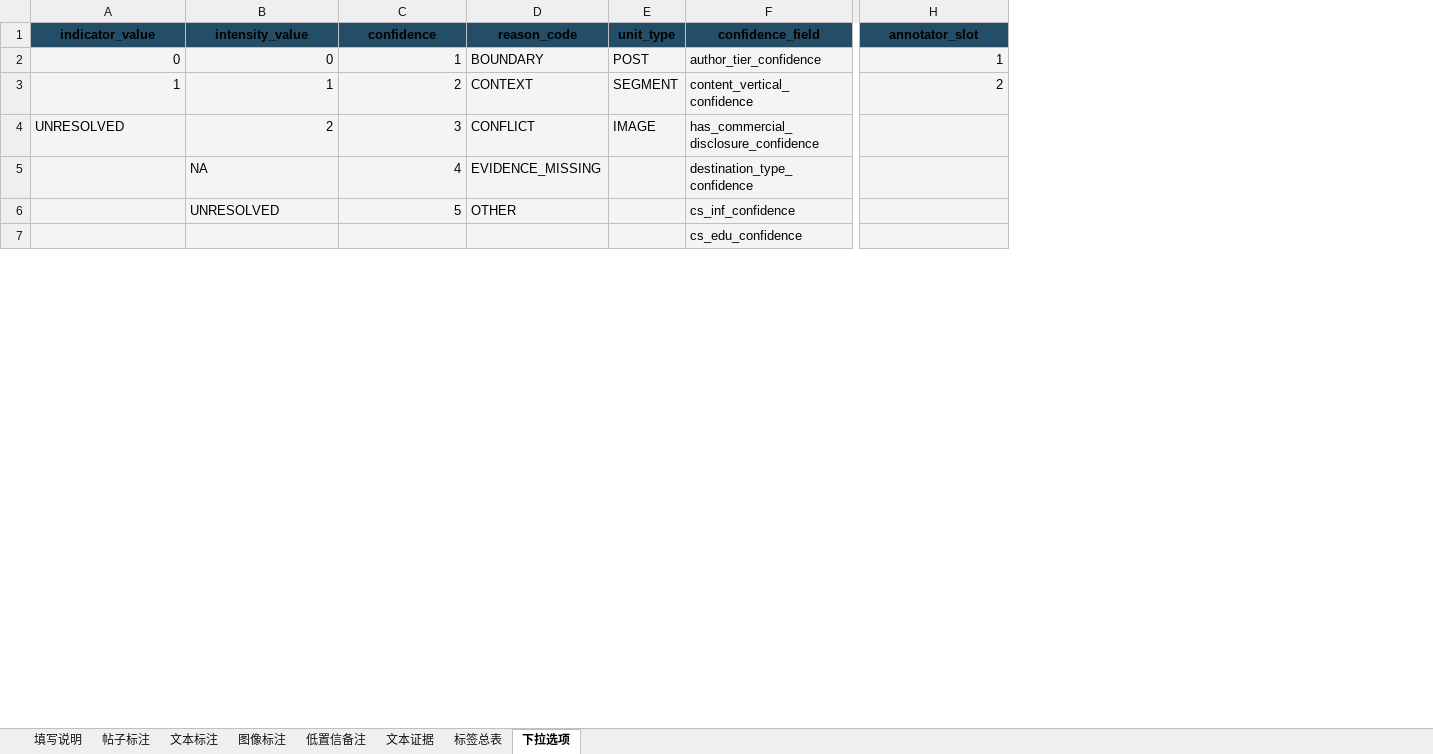
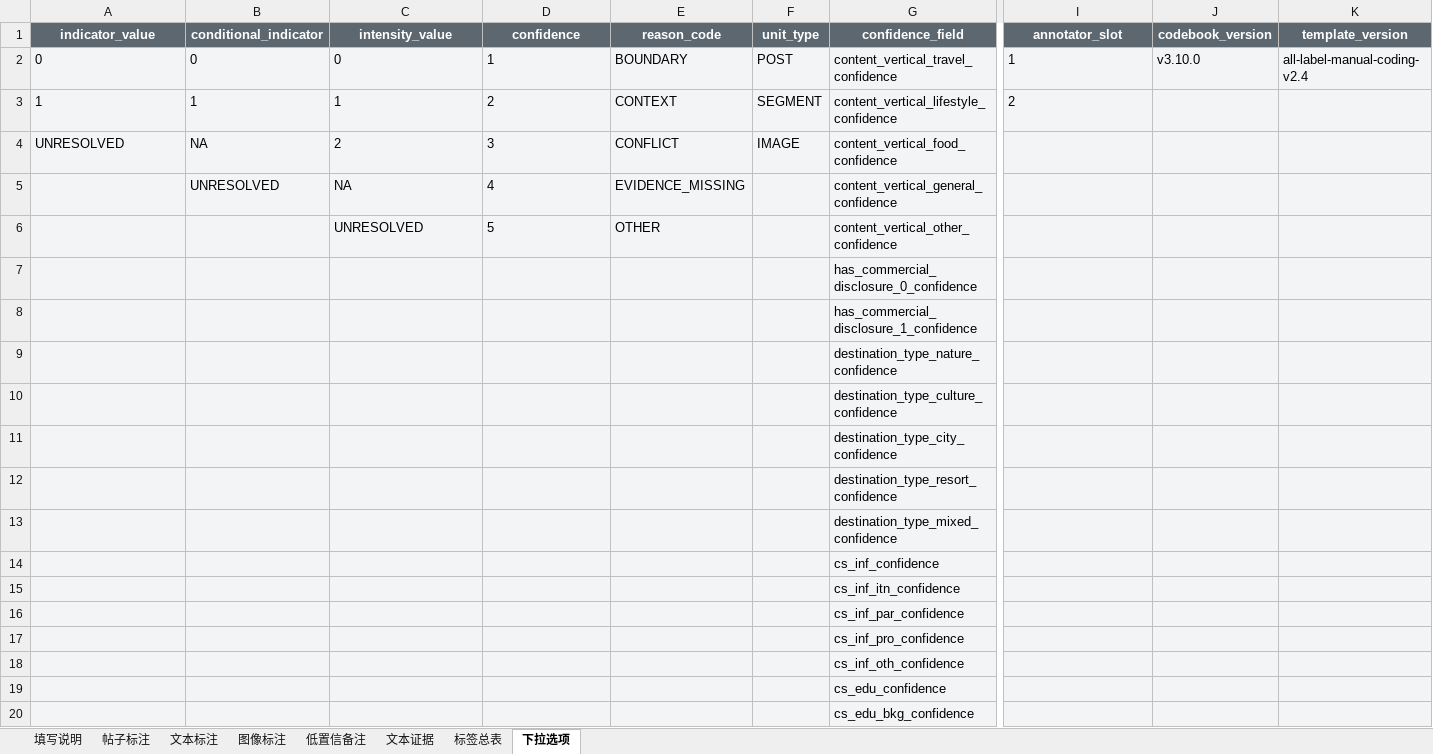
Before and after one commit to ottercoconut/tourism-ugc-study, an Excel workbook: data/annotations/templates/all-label-manual-coding.xlsx, sheet 下拉选项, drawn as a sheet; only a part is shown, gaps mark what is left out; values as stored, in another font and other column widths than the file's, no borders; addresses are those after the commit; rows hold the shown columns only; the diff covers the shown part only; the diff names each change by its address in the sheet, - before the commit and + after, or states it on an @@ line.

```diff
--- a/data/annotations/templates/all-label-manual-coding.xlsx (sheet 下拉选项)
+++ b/data/annotations/templates/all-label-manual-coding.xlsx (sheet 下拉选项)
+column B (conditional_indicator), rows 2-5: 0 | 1 | NA | UNRESOLVED
+column J (codebook_version), row 2: v3.10.0
+column K (template_version), row 2: all-label-manual-coding-v2.4
@@ A1 fill: #244E67 → #5C6770, text colour: black → #FFFFFF @@
@@ C1:I1 fill: #244E67 → #5C6770, text colour: black → #FFFFFF @@
-A2:A3 alignment: right
+A2:A3 alignment: left
-C2:D4 alignment: right
+C2:D4 alignment: left
-G2 (confidence_field): author_tier_confidence
+G2 (confidence_field): content_vertical_travel_confidence
-I2:I3 alignment: right
+I2:I3 alignment: left
-G3 (confidence_field): content_vertical_confidence
+G3 (confidence_field): content_vertical_lifestyle_confidence
-G4 (confidence_field): has_commercial_disclosure_confidence
+G4 (confidence_field): content_vertical_food_confidence
-D5:D6 alignment: right
+D5:D6 alignment: left
-G5 (confidence_field): destination_type_confidence
+G5 (confidence_field): content_vertical_general_confidence
-G6 (confidence_field): cs_inf_confidence
+G6 (confidence_field): content_vertical_other_confidence
+row 7:  |  |  |  |  |  | has_commercial_disclosure_0_confidence
+row 8:  |  |  |  |  |  | has_commercial_disclosure_1_confidence
+row 9:  |  |  |  |  |  | destination_type_nature_confidence
+row 10:  |  |  |  |  |  | destination_type_culture_confidence
+row 11:  |  |  |  |  |  | destination_type_city_confidence
+row 12:  |  |  |  |  |  | destination_type_resort_confidence
+row 13:  |  |  |  |  |  | destination_type_mixed_confidence
+row 14:  |  |  |  |  |  | cs_inf_confidence
+row 15:  |  |  |  |  |  | cs_inf_itn_confidence
+row 16:  |  |  |  |  |  | cs_inf_par_confidence
+row 17:  |  |  |  |  |  | cs_inf_pro_confidence
+row 18:  |  |  |  |  |  | cs_inf_oth_confidence
+row 20:  |  |  |  |  |  | cs_edu_bkg_confidence
```
Also changed, not shown: 73 added rows, 6 moved rows, 8 edited cells and cell formats elsewhere in this sheet, sheet 标签总表, sheet 文本标注, sheet 图像标注, sheet 填写说明, sheet 帖子标注, sheet 低置信备注, 1 more sheet, 13 other files.
